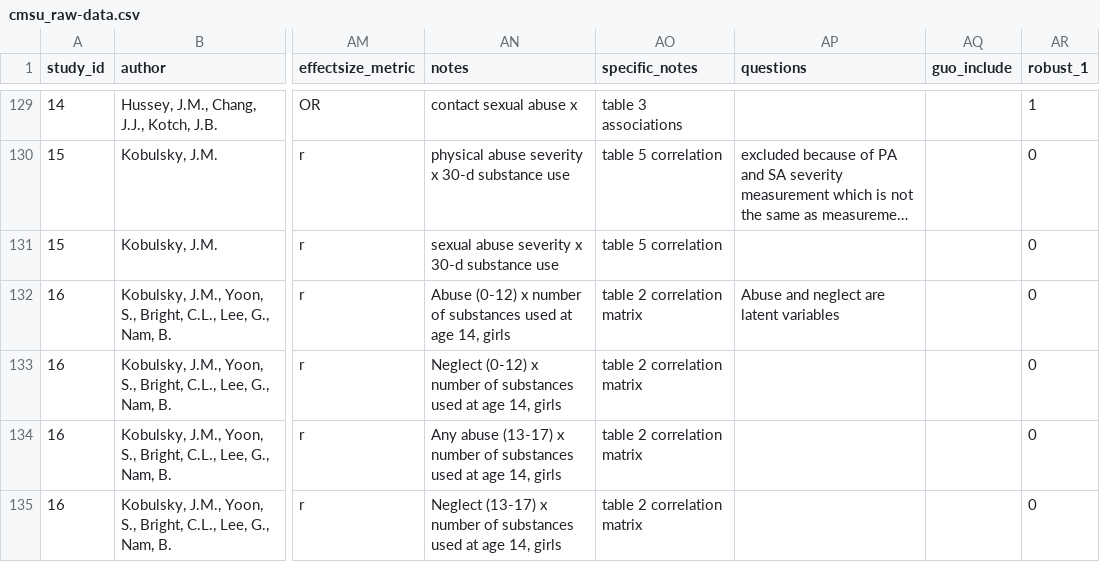
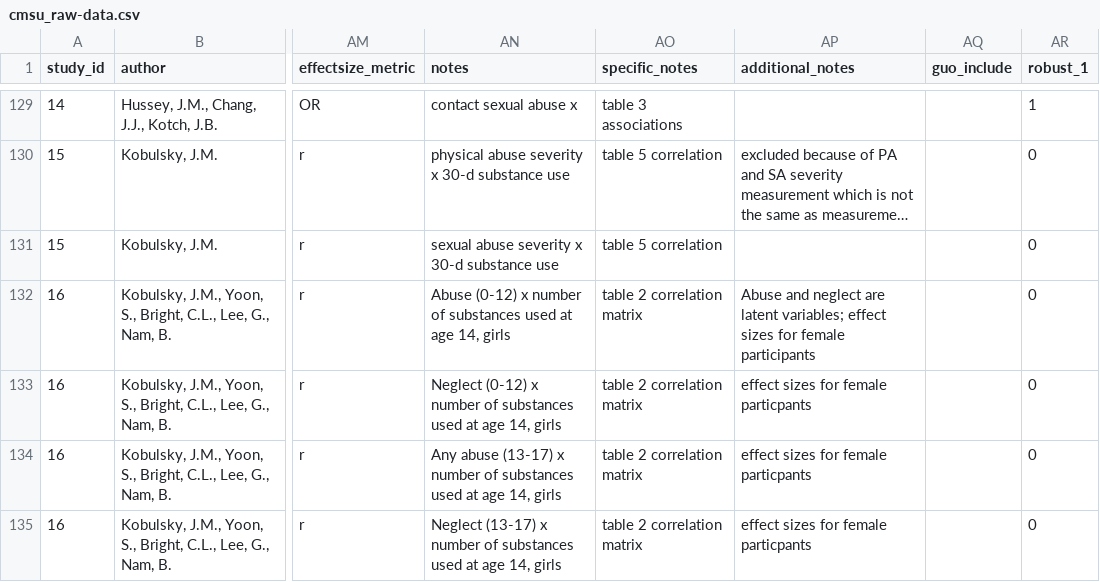
Before and after one commit to stephboett/meta_CMSU, a CSV file: cmsu_raw-data.csv, drawn as a sheet; only a part is shown, gaps mark what is left out; long unchanged cells end in …; the diff covers the shown part only; the diff names each change by its address in the sheet, - before the commit and + after, or states it on an @@ line.

Commit message:
clarifications

```diff
--- a/cmsu_raw-data.csv
+++ b/cmsu_raw-data.csv
-AP1: questions
+AP1: additional_notes
-AP132 (additional_notes): …are latent variables
+AP132 (additional_notes): …are latent variables; effect sizes for female participants
-AP133:AP135 (additional_notes): (empty)
+AP133:AP135 (additional_notes): effect sizes for female particpants
```
Also changed, not shown: 21 edited cells elsewhere in this file.
